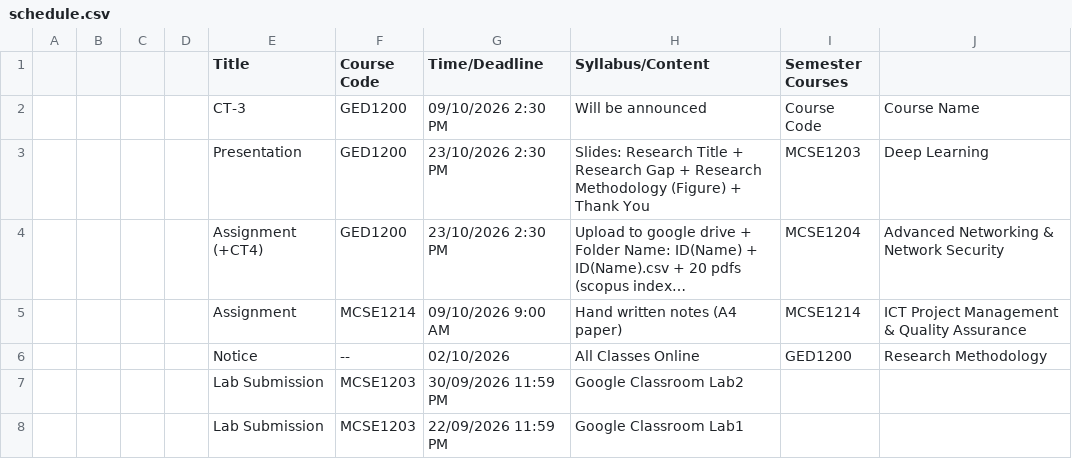
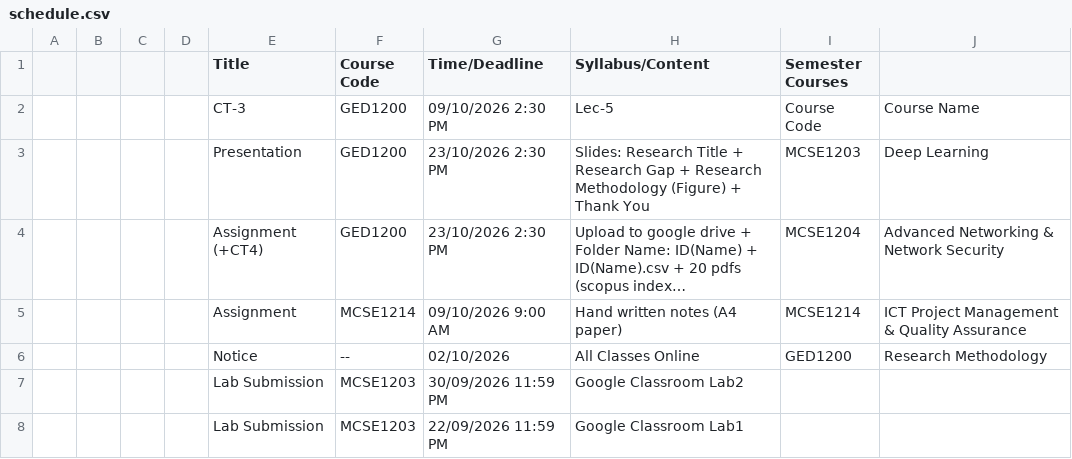
Before and after one commit to rabeyabinteali/MCSE2026, a CSV file: data/schedule.csv, drawn as a sheet; long unchanged cells end in ….

Commit message:
chore: sync schedule 2026-10-01 05:26 UTC

```diff
--- a/data/schedule.csv
+++ b/data/schedule.csv
@@ -1,3 +1,3 @@
 ,,,,Title,Course Code ,Time/Deadline,Syllabus/Content,Semester Courses,
-,,,,CT-3,GED1200,09/10/2026 2:30 PM,Will be announced ,Course Code ,Course Name
+,,,,CT-3,GED1200,09/10/2026 2:30 PM,Lec-5,Course Code ,Course Name
 ,,,,Presentation ,GED1200,23/10/2026 2:30 PM,Slides: Research Title + Research Gap + Research Methodology (Figure) + Thank You,MCSE1203,Deep Learning
```
